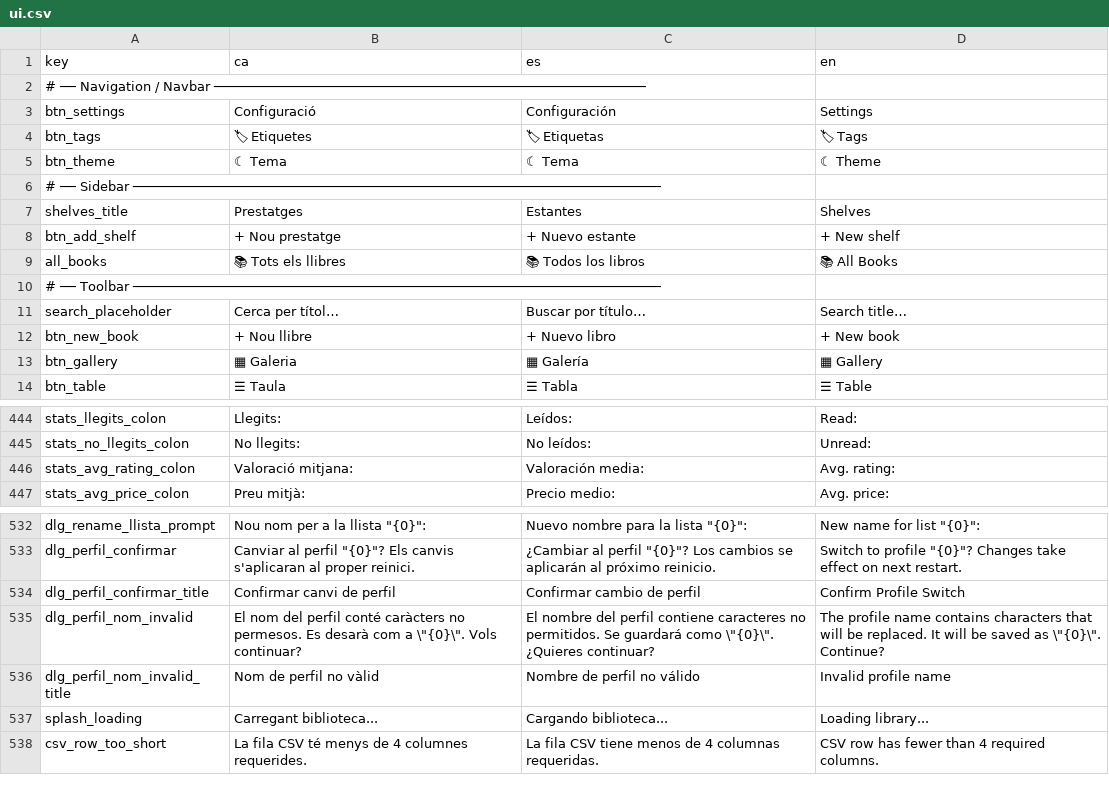
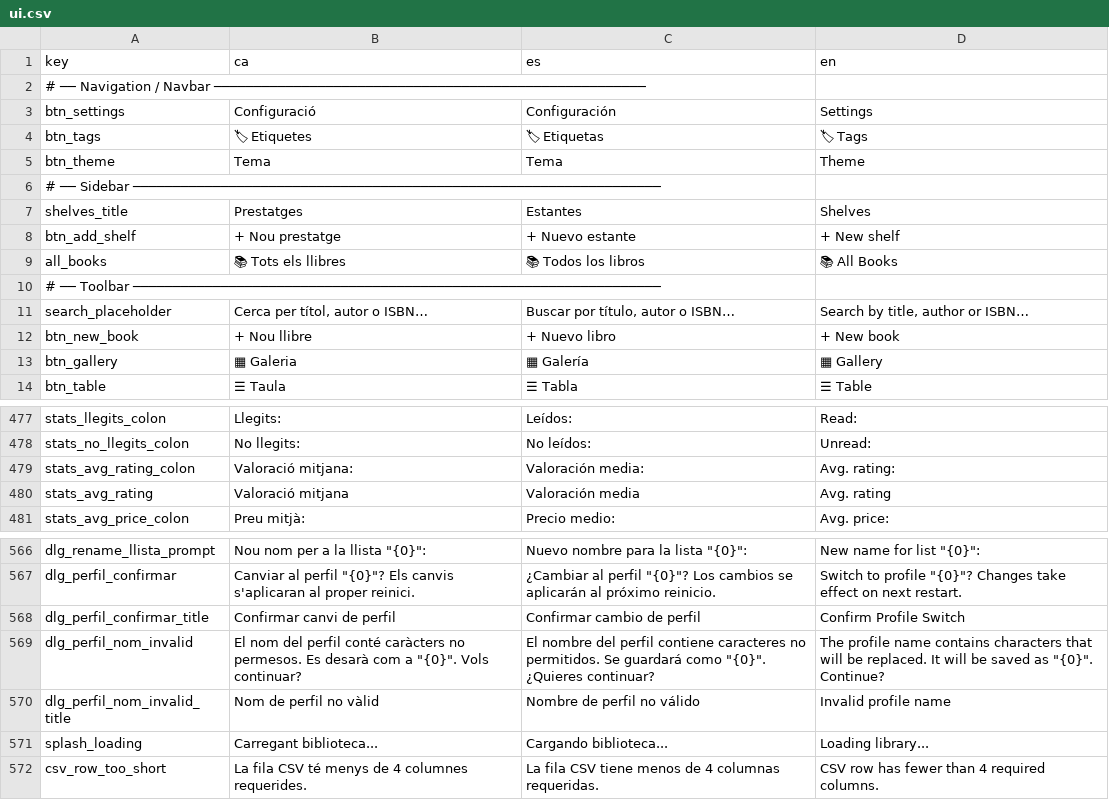
Before and after one commit to jaume-casals/Biblioteca, a CSV file: strings/ui.csv, drawn as a sheet; only a part is shown, gaps mark what is left out; the diff covers the shown part only.

```diff
--- a/strings/ui.csv
+++ b/strings/ui.csv
@@ -4,3 +4,3 @@ btn_settings,Configuració,Configuración,Settings
 btn_tags,🏷 Etiquetes,🏷 Etiquetas,🏷 Tags
-btn_theme,☾ Tema,☾ Tema,☾ Theme
+btn_theme,Tema,Tema,Theme
 # ── Sidebar ──────────────────────────────────────────────────────────────────
@@ -10,3 +10,3 @@ all_books,📚 Tots els llibres,📚 Todos los libros,📚 All Books
 # ── Toolbar ──────────────────────────────────────────────────────────────────
-search_placeholder,Cerca per títol…,Buscar por título…,Search title…
+search_placeholder,"Cerca per títol, autor o ISBN…","Buscar por título, autor o ISBN…","Search by title, author or ISBN…"
 btn_new_book,+ Nou llibre,+ Nuevo libro,+ New book
@@ -452,2 +485,3 @@ stats_no_llegits_colon,No llegits:,No leídos:,Unread:
 stats_avg_rating_colon,Valoració mitjana:,Valoración media:,Avg. rating:
+stats_avg_rating,Valoració mitjana,Valoración media,Avg. rating
 stats_avg_price_colon,Preu mitjà:,Precio medio:,Avg. price:
@@ -540,3 +574,3 @@ dlg_perfil_confirmar,"Canviar al perfil ""{0}""? Els canvis s'aplicaran al prope
 dlg_perfil_confirmar_title,"Confirmar canvi de perfil","Confirmar cambio de perfil","Confirm Profile Switch"
-dlg_perfil_nom_invalid,"El nom del perfil conté caràcters no permesos. Es desarà com a \""{0}\"". Vols continuar?","El nombre del perfil contiene caracteres no permitidos. Se guardará como \""{0}\"". ¿Quieres continuar?","The profile name contains characters that will be replaced. It will be saved as \""{0}\"". Continue?"
+dlg_perfil_nom_invalid,"El nom del perfil conté caràcters no permesos. Es desarà com a ""{0}"". Vols continuar?","El nombre del perfil contiene caracteres no permitidos. Se guardará como ""{0}"". ¿Quieres continuar?","The profile name contains characters that will be replaced. It will be saved as ""{0}"". Continue?"
 dlg_perfil_nom_invalid_title,"Nom de perfil no vàlid","Nombre de perfil no válido","Invalid profile name"
```
Also changed, not shown: 33 added rows elsewhere in this file, 9 other files.
